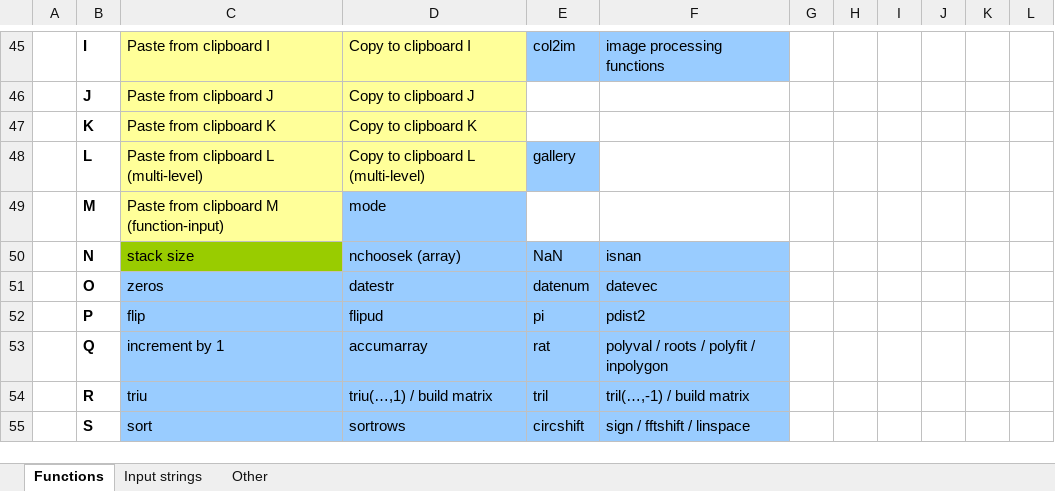
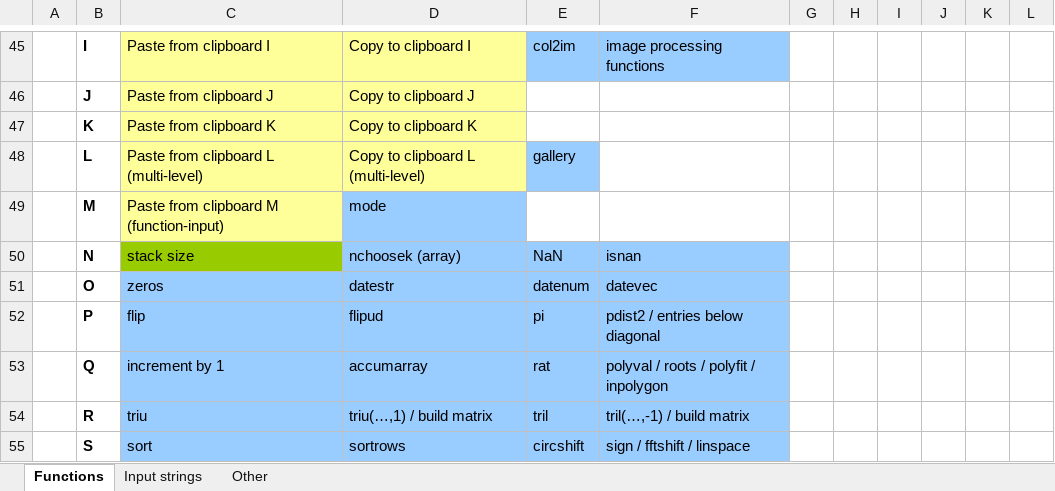
Before and after one commit to lmendo/MATL, an Excel workbook: spec/functionTable/MATL.xlsx, sheet Functions, drawn as a sheet; only a part is shown, gaps mark what is left out; values as stored, in another font and other column widths than the file's, no borders; the diff names each change by its address in the sheet, - before the commit and + after, or states it on an @@ line.

Commit message:
`ZP` with 1 iput and output
gives a row vector with entries below the diagonal (like Matlabn's `squareform(···,'tovector')` but the input need not be a square, symmetric matrix

```diff
--- a/spec/functionTable/MATL.xlsx (sheet Functions)
+++ b/spec/functionTable/MATL.xlsx (sheet Functions)
-F52: pdist2
+F52: pdist2 / entries below diagonal
```
Also changed, not shown: 7 other files.
